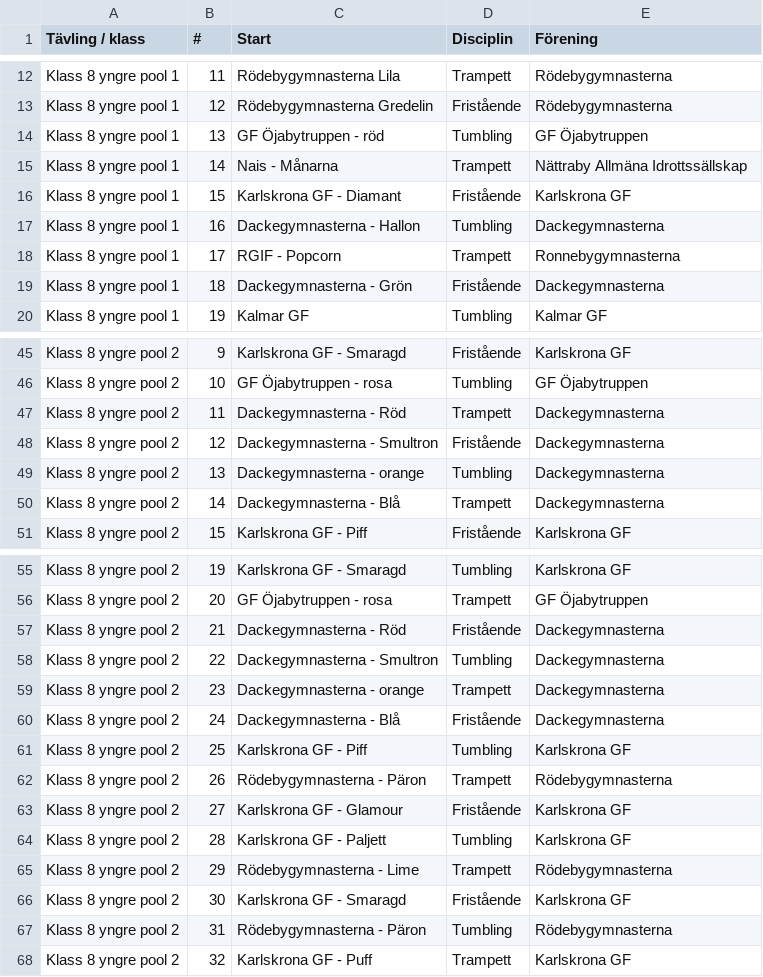
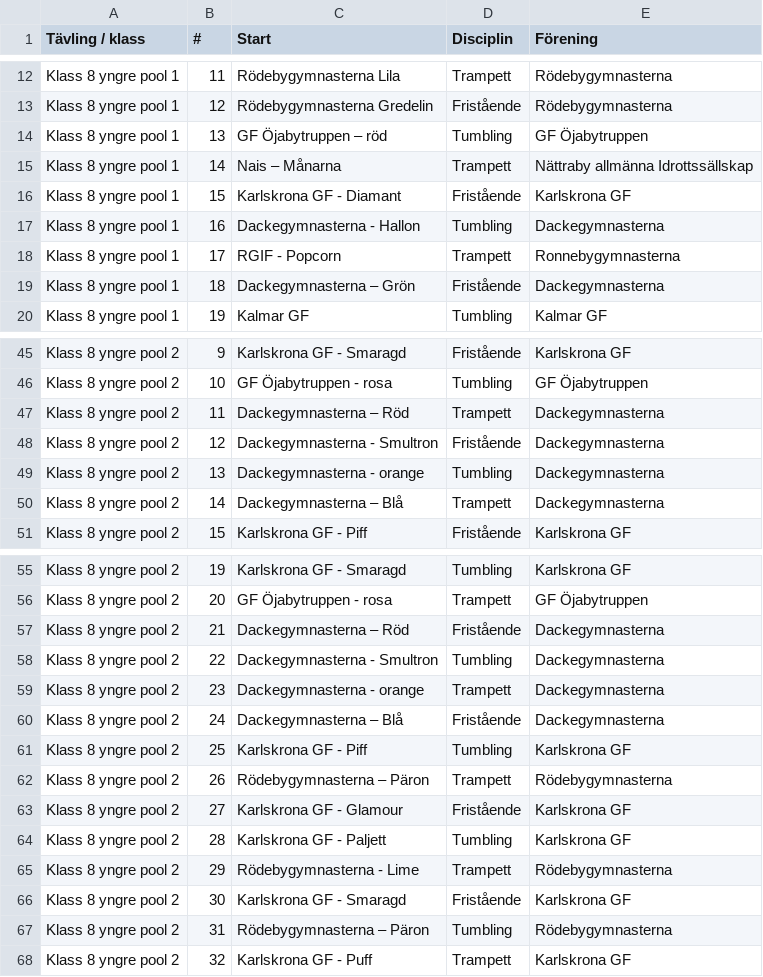
Before and after one commit to lewenhagen/mp3Uploader, a CSV file: data.csv, drawn as a sheet; only a part is shown, gaps mark what is left out; the diff covers the shown part only; the diff names each change by its address in the sheet, - before the commit and + after, or states it on an @@ line.

```diff
--- a/data.csv
+++ b/data.csv
-C14 (Start): GF Öjabytruppen - röd
+C14 (Start): GF Öjabytruppen – röd
-C15 (Start): Nais - Månarna
+C15 (Start): Nais – Månarna
-E15 (Förening): Nättraby Allmäna Idrottssällskap
+E15 (Förening): Nättraby allmänna Idrottssällskap
-C19 (Start): Dackegymnasterna - Grön
+C19 (Start): Dackegymnasterna – Grön
-C47 (Start): Dackegymnasterna - Röd
+C47 (Start): Dackegymnasterna – Röd
-C50 (Start): Dackegymnasterna - Blå
+C50 (Start): Dackegymnasterna – Blå
-C57 (Start): Dackegymnasterna - Röd
+C57 (Start): Dackegymnasterna – Röd
-C60 (Start): Dackegymnasterna - Blå
+C60 (Start): Dackegymnasterna – Blå
-C62 (Start): Rödebygymnasterna - Päron
+C62 (Start): Rödebygymnasterna – Päron
-C67 (Start): Rödebygymnasterna - Päron
+C67 (Start): Rödebygymnasterna – Päron
```
Also changed, not shown: 12 edited cells elsewhere in this file, 9 other files.
